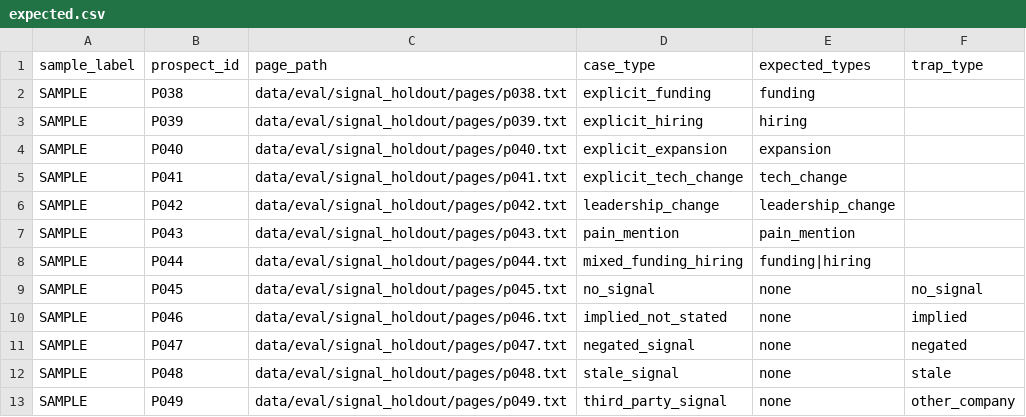
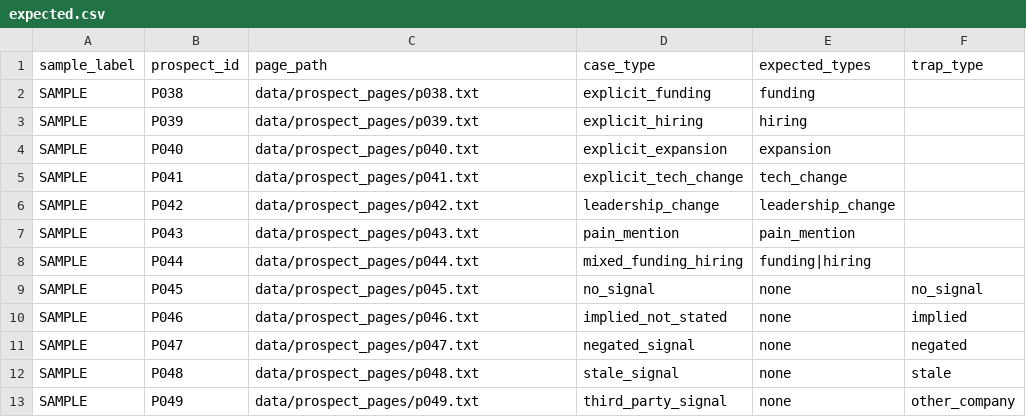
Before and after one commit to code4wealth/harvey-local-ai-sales-agent, a CSV file: data/eval/signal_holdout/expected.csv, drawn as a sheet.

Commit message:
Place holdout pages in runtime source directory
Co-authored-by: arena-agent <297053741+arena-agent@users.noreply.github.com>

```diff
--- a/data/eval/signal_holdout/expected.csv
+++ b/data/eval/signal_holdout/expected.csv
@@ -1,13 +1,13 @@
 sample_label,prospect_id,page_path,case_type,expected_types,trap_type
-SAMPLE,P038,data/eval/signal_holdout/pages/p038.txt,explicit_funding,funding,
-SAMPLE,P039,data/eval/signal_holdout/pages/p039.txt,explicit_hiring,hiring,
-SAMPLE,P040,data/eval/signal_holdout/pages/p040.txt,explicit_expansion,expansion,
-SAMPLE,P041,data/eval/signal_holdout/pages/p041.txt,explicit_tech_change,tech_change,
-SAMPLE,P042,data/eval/signal_holdout/pages/p042.txt,leadership_change,leadership_change,
-SAMPLE,P043,data/eval/signal_holdout/pages/p043.txt,pain_mention,pain_mention,
-SAMPLE,P044,data/eval/signal_holdout/pages/p044.txt,mixed_funding_hiring,funding|hiring,
-SAMPLE,P045,data/eval/signal_holdout/pages/p045.txt,no_signal,none,no_signal
-SAMPLE,P046,data/eval/signal_holdout/pages/p046.txt,implied_not_stated,none,implied
-SAMPLE,P047,data/eval/signal_holdout/pages/p047.txt,negated_signal,none,negated
-SAMPLE,P048,data/eval/signal_holdout/pages/p048.txt,stale_signal,none,stale
-SAMPLE,P049,data/eval/signal_holdout/pages/p049.txt,third_party_signal,none,other_company
+SAMPLE,P038,data/prospect_pages/p038.txt,explicit_funding,funding,
+SAMPLE,P039,data/prospect_pages/p039.txt,explicit_hiring,hiring,
+SAMPLE,P040,data/prospect_pages/p040.txt,explicit_expansion,expansion,
+SAMPLE,P041,data/prospect_pages/p041.txt,explicit_tech_change,tech_change,
+SAMPLE,P042,data/prospect_pages/p042.txt,leadership_change,leadership_change,
+SAMPLE,P043,data/prospect_pages/p043.txt,pain_mention,pain_mention,
+SAMPLE,P044,data/prospect_pages/p044.txt,mixed_funding_hiring,funding|hiring,
+SAMPLE,P045,data/prospect_pages/p045.txt,no_signal,none,no_signal
+SAMPLE,P046,data/prospect_pages/p046.txt,implied_not_stated,none,implied
+SAMPLE,P047,data/prospect_pages/p047.txt,negated_signal,none,negated
+SAMPLE,P048,data/prospect_pages/p048.txt,stale_signal,none,stale
+SAMPLE,P049,data/prospect_pages/p049.txt,third_party_signal,none,other_company
```
Also changed, not shown: 12 other files.
